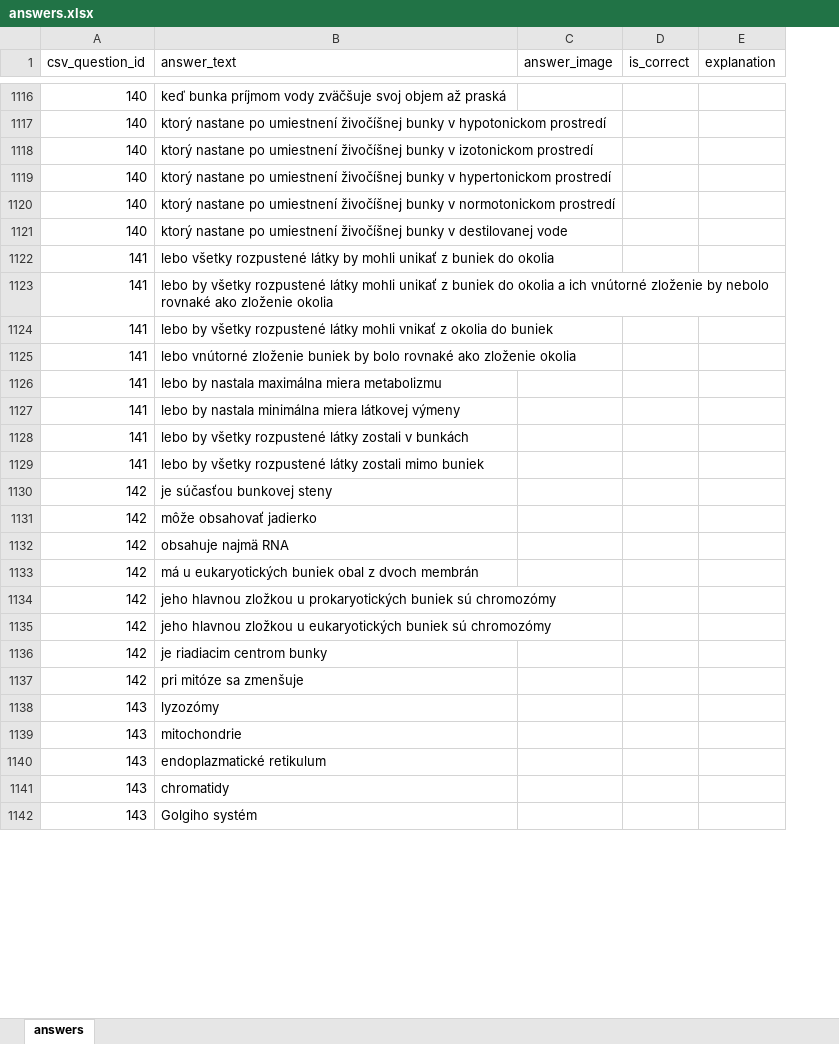
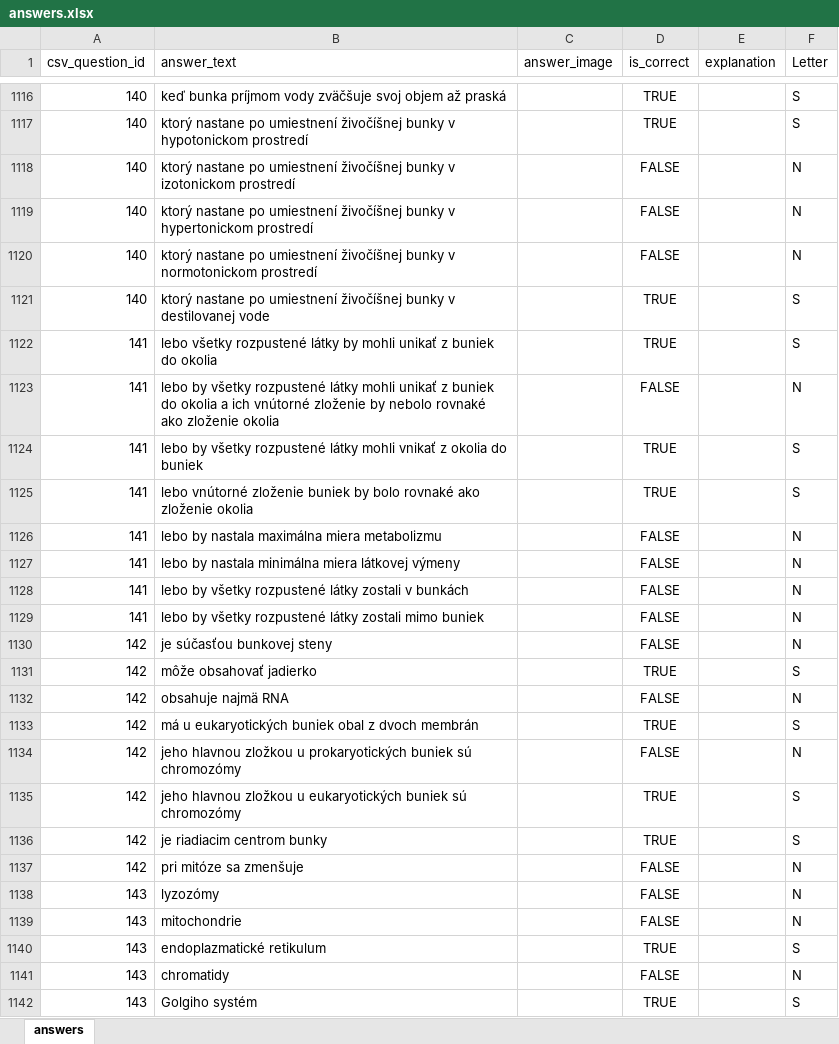
Before and after one commit to GFrantisek/medik_priprava, an Excel workbook: db/answers.xlsx, sheet answers, drawn as a sheet; only a part is shown, gaps mark what is left out; values as stored, in another font and other column widths than the file's, no borders; the diff covers the shown part only; the diff names each change by its address in the sheet, - before the commit and + after, or states it on an @@ line.

```diff
--- a/db/answers.xlsx (sheet answers)
+++ b/db/answers.xlsx (sheet answers)
+column F (Letter), rows 1116-1142: S | S | N | N | N | S | S | N | S | S | N | N | N | N | N | S | N | S | N | S | S | N | N | N | S | N | S
-D1116:D1117 (is_correct): (empty)
+D1116:D1117 (is_correct): TRUE
-D1118:D1120 (is_correct): (empty)
+D1118:D1120 (is_correct): FALSE
-D1121:D1122 (is_correct): (empty)
+D1121:D1122 (is_correct): TRUE
-D1123 (is_correct): (empty)
+D1123 (is_correct): FALSE
-D1124:D1125 (is_correct): (empty)
+D1124:D1125 (is_correct): TRUE
-D1126:D1130 (is_correct): (empty)
+D1126:D1130 (is_correct): FALSE
-D1131 (is_correct): (empty)
+D1131 (is_correct): TRUE
-D1132 (is_correct): (empty)
+D1132 (is_correct): FALSE
-D1133 (is_correct): (empty)
+D1133 (is_correct): TRUE
-D1134 (is_correct): (empty)
+D1134 (is_correct): FALSE
-D1135:D1136 (is_correct): (empty)
+D1135:D1136 (is_correct): TRUE
-D1137:D1139 (is_correct): (empty)
+D1137:D1139 (is_correct): FALSE
-D1140 (is_correct): (empty)
+D1140 (is_correct): TRUE
-D1141 (is_correct): (empty)
+D1141 (is_correct): FALSE
-D1142 (is_correct): (empty)
+D1142 (is_correct): TRUE
```
Also changed, not shown: other rows of this sheet, formulas that keep their value, 10 other files.
